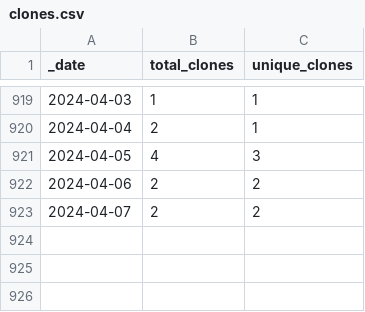
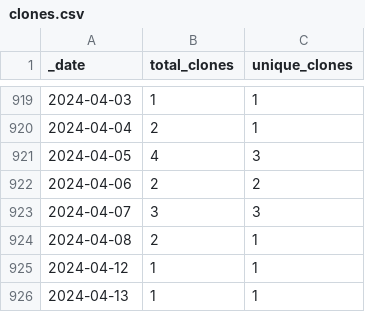
Before and after one commit to 0m4r/MMM-SoccerLiveScore, a CSV file: traffic/clones.csv, drawn as a sheet; only a part is shown, gaps mark what is left out.

```diff
--- a/traffic/clones.csv
+++ b/traffic/clones.csv
@@ -922,2 +922,5 @@ _date,total_clones,unique_clones
 2024-04-06,2,2
-2024-04-07,2,2
+2024-04-07,3,3
+2024-04-08,2,1
+2024-04-12,1,1
+2024-04-13,1,1
```
Also changed, not shown: traffic/views.csv, 1 other file.
